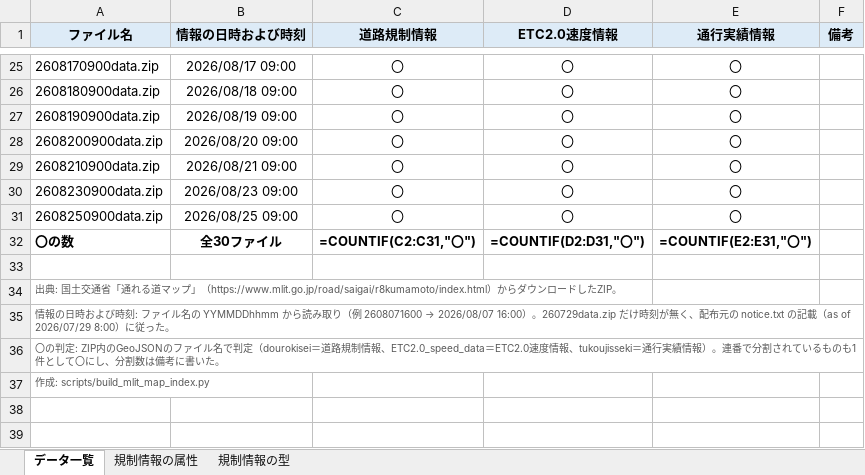
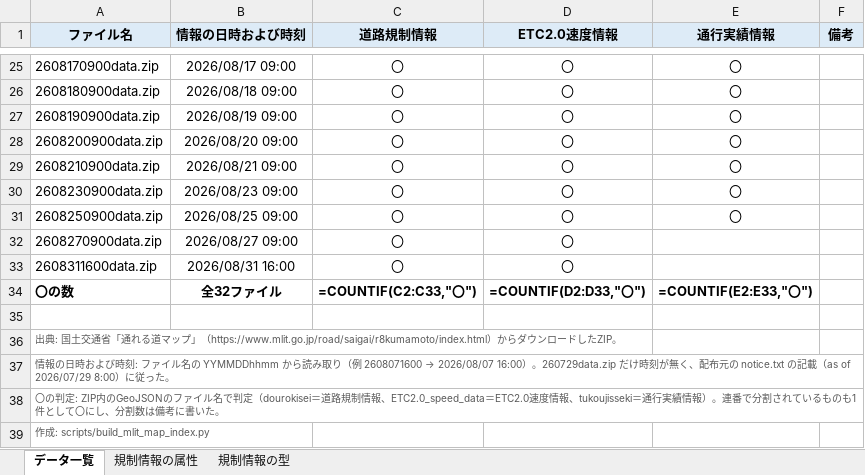
Before and after one commit to centrixuge/kumamoto-earthquake-traffic-map, an Excel workbook: data/mlit_r8kumamoto_map/通れる道マップ_データ一覧.xlsx, sheet データ一覧, drawn as a sheet; only a part is shown, gaps mark what is left out; values as stored, in another font and other column widths than the file's, no borders; formulas without a stored value are shown as written; addresses are those after the commit; the diff names each change by its address in the sheet, - before the commit and + after, or states it on an @@ line.

```diff
--- a/data/mlit_r8kumamoto_map/通れる道マップ_データ一覧.xlsx (sheet データ一覧)
+++ b/data/mlit_r8kumamoto_map/通れる道マップ_データ一覧.xlsx (sheet データ一覧)
+row 32: 2608270900data.zip | 2026/08/27 09:00 | 〇 | 〇
+row 33: 2608311600data.zip | 2026/08/31 16:00 | 〇 | 〇
-B34 (情報の日時および時刻): 全30ファイル
+B34 (情報の日時および時刻): 全32ファイル
-C34 (道路規制情報): =COUNTIF(C2:C31,"〇")
+C34 (道路規制情報): =COUNTIF(C2:C33,"〇")
-D34 (ETC2.0速度情報): =COUNTIF(D2:D31,"〇")
+D34 (ETC2.0速度情報): =COUNTIF(D2:D33,"〇")
-E34 (通行実績情報): =COUNTIF(E2:E31,"〇")
+E34 (通行実績情報): =COUNTIF(E2:E33,"〇")
```
Also changed, not shown: sheet 規制情報の属性, sheet 規制情報の型, 3 other files.
